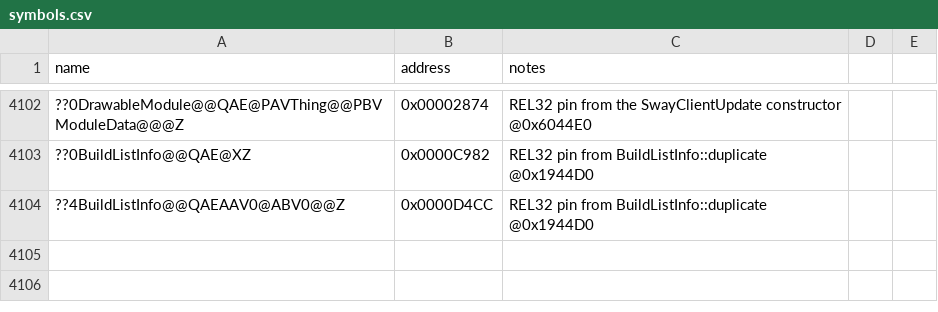
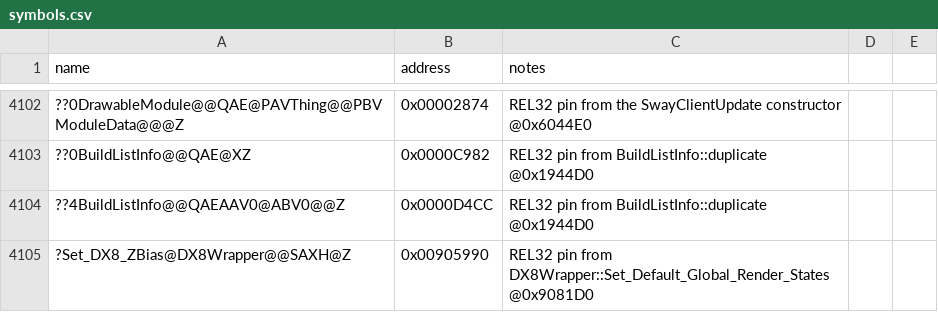
Before and after one commit to Doble-K/Open-BFME-1, a CSV file: reverse/symbols.csv, drawn as a sheet; only a part is shown, gaps mark what is left out; the diff names each change by its address in the sheet, - before the commit and + after, or states it on an @@ line.

```diff
--- a/reverse/symbols.csv
+++ b/reverse/symbols.csv
+row 4105: ?Set_DX8_ZBias@DX8Wrapper@@SAXH@Z | 0x00905990 | REL32 pin from DX8Wrapper::Set_Default_Global_Render_States @0x9081D0
```
Also changed, not shown: 5 other files.
